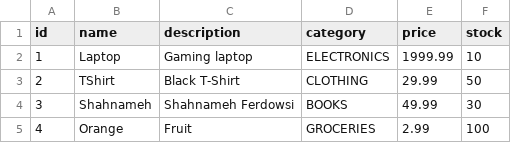
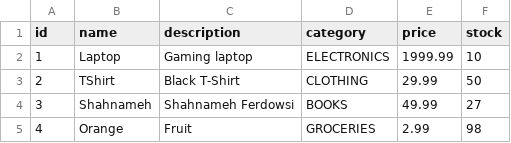
Before and after one commit to haniishere/ShoppingMall_Project, a CSV file: products.csv, drawn as a sheet.

```diff
--- a/products.csv
+++ b/products.csv
@@ -3,3 +3,3 @@ id,name,description,category,price,stock
 2,TShirt,Black T-Shirt,CLOTHING,29.99,50
-3,Shahnameh,Shahnameh Ferdowsi,BOOKS,49.99,30
-4,Orange,Fruit,GROCERIES,2.99,100
+3,Shahnameh,Shahnameh Ferdowsi,BOOKS,49.99,27
+4,Orange,Fruit,GROCERIES,2.99,98
```
Also changed, not shown: 2 other files.
